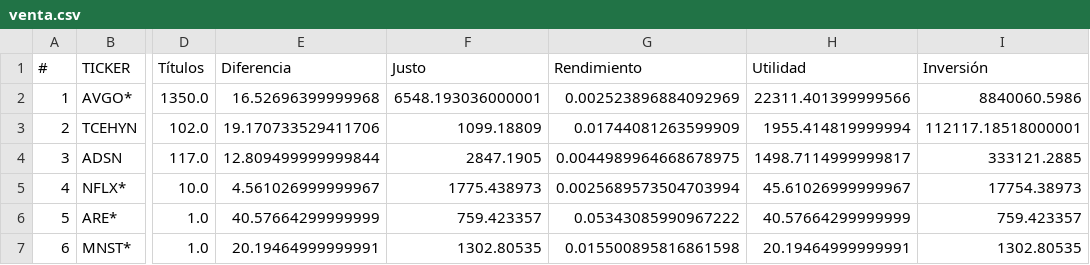
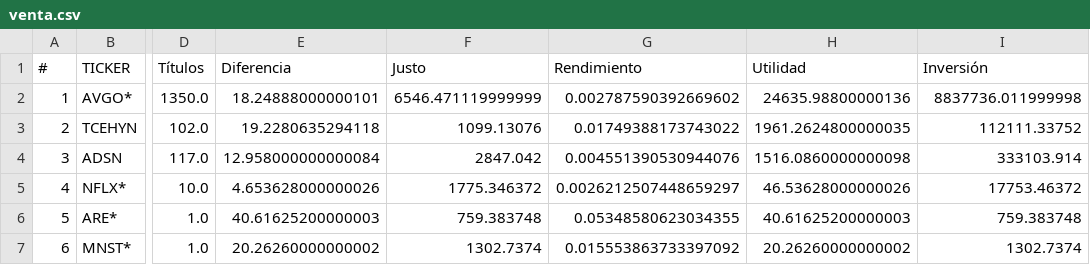
Before and after one commit to CompositeManTrader/Arbitraje-Dashboard, a CSV file: data/venta.csv, drawn as a sheet; only a part is shown, gaps mark what is left out; the diff covers the shown part only; the diff names each change by its address in the sheet, - before the commit and + after, or states it on an @@ line.

Commit message:
update: 2026-04-14 03:12:05

```diff
--- a/data/venta.csv
+++ b/data/venta.csv
-E2 (Diferencia): 16.52696399999968
+E2 (Diferencia): 18.24888000000101
-F2 (Justo): 6548.193036000001
+F2 (Justo): 6546.471119999999
-G2 (Rendimiento): 0.002523896884092969
+G2 (Rendimiento): 0.002787590392669602
-H2 (Utilidad): 22311.401399999566
+H2 (Utilidad): 24635.98800000136
-I2 (Inversión): 8840060.5986
+I2 (Inversión): 8837736.011999998
-E3 (Diferencia): 19.170733529411706
+E3 (Diferencia): 19.2280635294118
-F3 (Justo): 1099.18809
+F3 (Justo): 1099.13076
-G3 (Rendimiento): 0.01744081263599909
+G3 (Rendimiento): 0.01749388173743022
-H3 (Utilidad): 1955.414819999994
+H3 (Utilidad): 1961.2624800000035
-I3 (Inversión): 112117.18518000001
+I3 (Inversión): 112111.33752
-E4 (Diferencia): 12.809499999999844
+E4 (Diferencia): 12.958000000000084
-F4 (Justo): 2847.1905
+F4 (Justo): 2847.042
-G4 (Rendimiento): 0.0044989964668678975
+G4 (Rendimiento): 0.004551390530944076
-H4 (Utilidad): 1498.7114999999817
+H4 (Utilidad): 1516.0860000000098
-I4 (Inversión): 333121.2885
+I4 (Inversión): 333103.914
-E5 (Diferencia): 4.561026999999967
+E5 (Diferencia): 4.653628000000026
-F5 (Justo): 1775.438973
+F5 (Justo): 1775.346372
-G5 (Rendimiento): 0.0025689573504703994
+G5 (Rendimiento): 0.0026212507448659297
-H5 (Utilidad): 45.61026999999967
+H5 (Utilidad): 46.53628000000026
-I5 (Inversión): 17754.38973
+I5 (Inversión): 17753.46372
-E6 (Diferencia): 40.57664299999999
+E6 (Diferencia): 40.61625200000003
-F6 (Justo): 759.423357
+F6 (Justo): 759.383748
-G6 (Rendimiento): 0.05343085990967222
+G6 (Rendimiento): 0.05348580623034355
-H6 (Utilidad): 40.57664299999999
+H6 (Utilidad): 40.61625200000003
-I6 (Inversión): 759.423357
+I6 (Inversión): 759.383748
-E7 (Diferencia): 20.19464999999991
+E7 (Diferencia): 20.26260000000002
-F7 (Justo): 1302.80535
+F7 (Justo): 1302.7374
-G7 (Rendimiento): 0.015500895816861598
+G7 (Rendimiento): 0.015553863733397092
-H7 (Utilidad): 20.19464999999991
+H7 (Utilidad): 20.26260000000002
-I7 (Inversión): 1302.80535
+I7 (Inversión): 1302.7374
```
Also changed, not shown: 20 edited cells elsewhere in this file.
